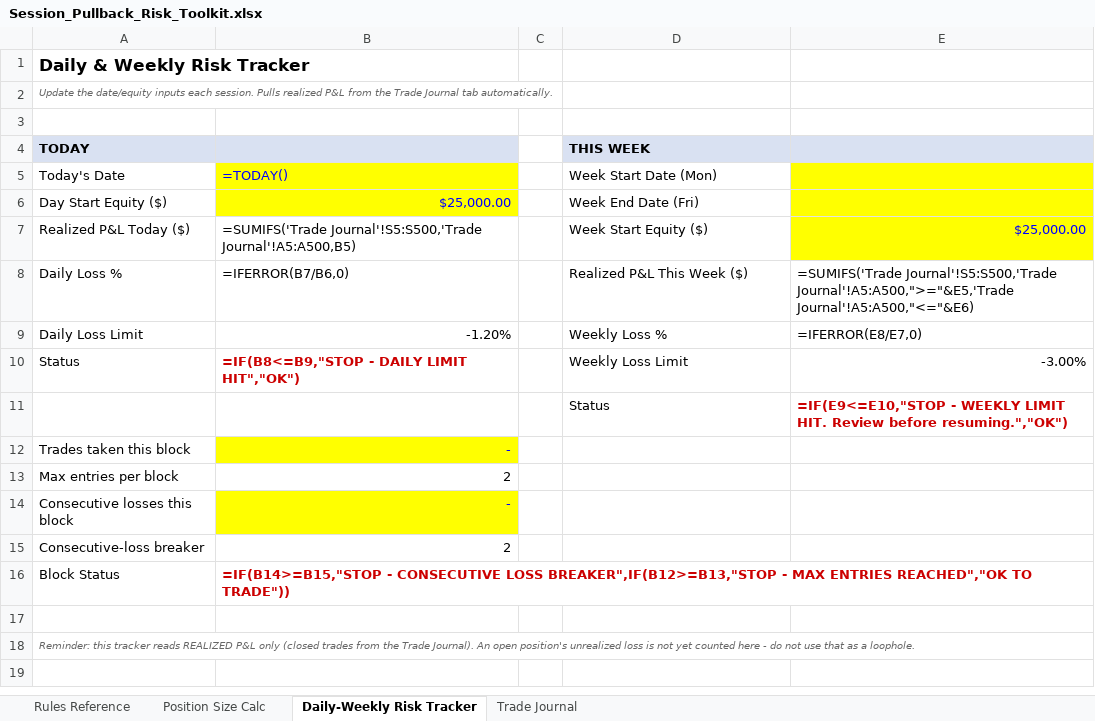
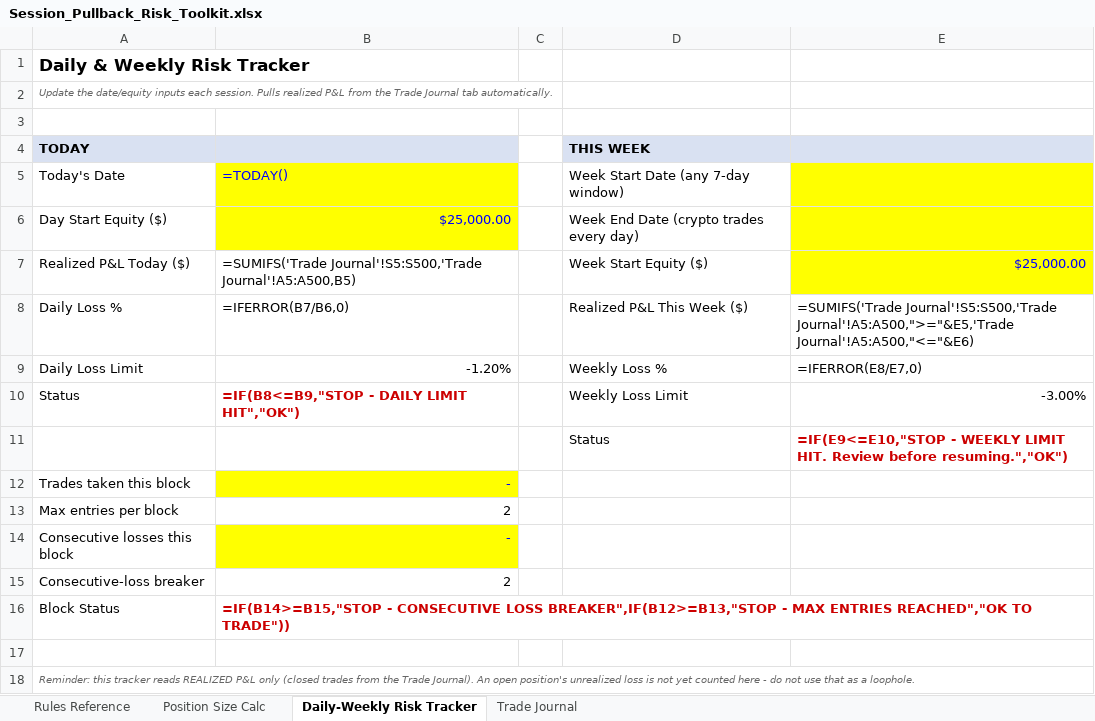
Before and after one commit to unixy/TV, an Excel workbook: day-trading-system/spreadsheets/Session_Pullback_Risk_Toolkit.xlsx, sheet Daily-Weekly Risk Tracker, drawn as a sheet; values as stored, in another font and other column widths than the file's, no borders; formulas without a stored value are shown as written; the diff names each change by its address in the sheet, - before the commit and + after, or states it on an @@ line.

```diff
--- a/day-trading-system/spreadsheets/Session_Pullback_Risk_Toolkit.xlsx (sheet Daily-Weekly Risk Tracker)
+++ b/day-trading-system/spreadsheets/Session_Pullback_Risk_Toolkit.xlsx (sheet Daily-Weekly Risk Tracker)
-D5 (THIS WEEK): Week Start Date (Mon)
+D5 (THIS WEEK): Week Start Date (any 7-day window)
-D6 (THIS WEEK): Week End Date (Fri)
+D6 (THIS WEEK): Week End Date (crypto trades every day)
```
Also changed, not shown: sheet Position Size Calc, sheet Trade Journal, sheet Rules Reference, 9 other files.
